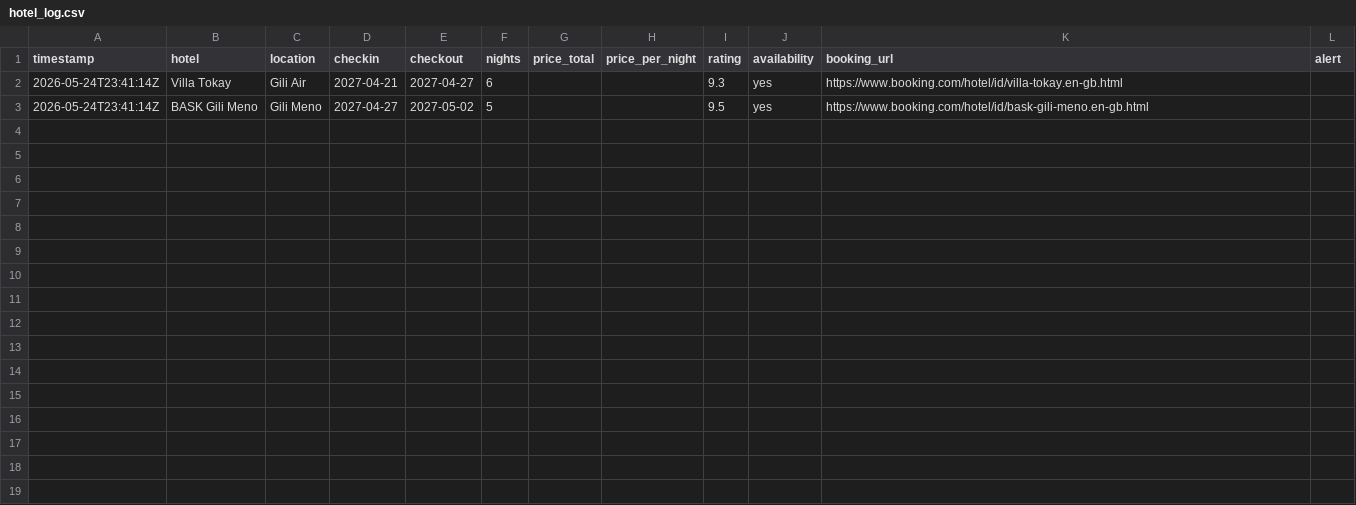
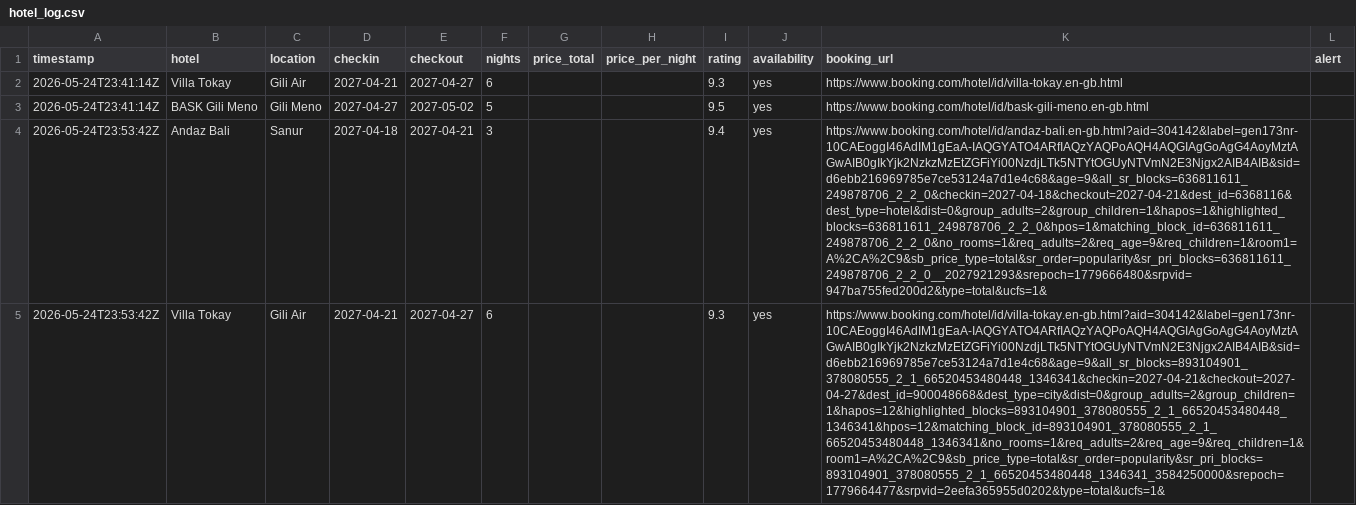
Before and after one commit to ashrleahy/FlightTracker2, a CSV file: hotel_log.csv, drawn as a sheet; only a part is shown; the diff covers the shown part only; the diff names each change by its address in the sheet, - before the commit and + after, or states it on an @@ line.

```diff
--- a/hotel_log.csv
+++ b/hotel_log.csv
+row 4: 2026-05-24T23:53:42Z | Andaz Bali | Sanur | 2027-04-18 | 2027-04-21 | 3 |  |  | 9.4 | yes | https://www.booking.com/hotel/id/andaz-bali.en-gb.html?aid=304142&label=gen173nr-10CAEoggI46AdIM1gEaA-IAQGYATO4ARfIAQzYAQPoAQH4AQGIAgGoAgG4AoyMztAGwAIB0gIkYjk2NzkzMzEtZGFiYi00NzdjLTk5NTYtOGUyNTVmN2E3Njgx2AIB4AIB&sid=d6ebb216969785e7ce53124a7d1e4c68&age=9&all_sr_blocks=636811611_249878706_2_2_0&checkin=2027-04-18&checkout=2027-04-21&dest_id=6368116&dest_type=hotel&dist=0&group_adults=2&group_children=1&hapos=1&highlighted_blocks=636811611_249878706_2_2_0&hpos=1&matching_block_id=636811611_249878706_2_2_0&no_rooms=1&req_adults=2&req_age=9&req_children=1&room1=A%2CA%2C9&sb_price_type=total&sr_order=popularity&sr_pri_blocks=636811611_249878706_2_2_0__2027921293&srepoch=1779666480&srpvid=947ba755fed200d2&type=total&ucfs=1&
+row 5: 2026-05-24T23:53:42Z | Villa Tokay | Gili Air | 2027-04-21 | 2027-04-27 | 6 |  |  | 9.3 | yes | https://www.booking.com/hotel/id/villa-tokay.en-gb.html?aid=304142&label=gen173nr-10CAEoggI46AdIM1gEaA-IAQGYATO4ARfIAQzYAQPoAQH4AQGIAgGoAgG4AoyMztAGwAIB0gIkYjk2NzkzMzEtZGFiYi00NzdjLTk5NTYtOGUyNTVmN2E3Njgx2AIB4AIB&sid=d6ebb216969785e7ce53124a7d1e4c68&age=9&all_sr_blocks=893104901_378080555_2_1_66520453480448_1346341&checkin=2027-04-21&checkout=2027-04-27&dest_id=900048668&dest_type=city&dist=0&group_adults=2&group_children=1&hapos=12&highlighted_blocks=893104901_378080555_2_1_66520453480448_1346341&hpos=12&matching_block_id=893104901_378080555_2_1_66520453480448_1346341&no_rooms=1&req_adults=2&req_age=9&req_children=1&room1=A%2CA%2C9&sb_price_type=total&sr_order=popularity&sr_pri_blocks=893104901_378080555_2_1_66520453480448_1346341_3584250000&srepoch=1779664477&srpvid=2eefa365955d0202&type=total&ucfs=1&
```
Also changed, not shown: 1 added row elsewhere in this file, flight_log.csv.
